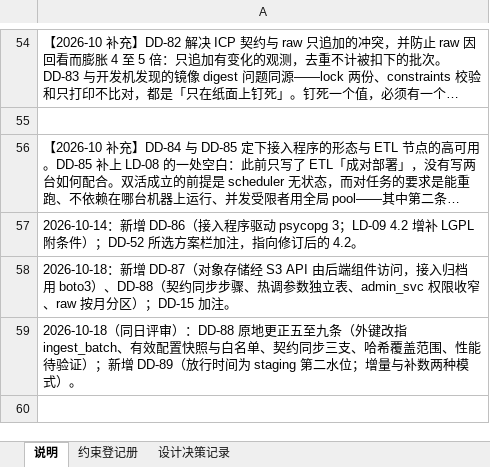
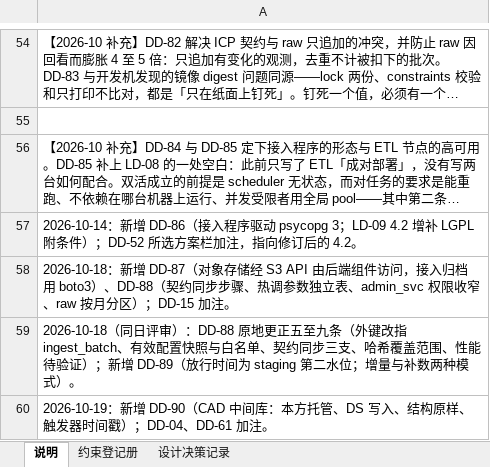
Before and after one commit to gavinc318-ctrl/nexora_bi, an Excel workbook: HD-04_约束与设计决策登记册.xlsx, sheet 说明, drawn as a sheet; only a part is shown, gaps mark what is left out; long unchanged cells end in …; values as stored, in another font and other column widths than the file's, no borders; the diff names each change by its address in the sheet, - before the commit and + after, or states it on an @@ line.

```diff
--- a/HD-04_约束与设计决策登记册.xlsx (sheet 说明)
+++ b/HD-04_约束与设计决策登记册.xlsx (sheet 说明)
+row 60: 2026-10-19：新增 DD-90（CAD 中间库：本方托管、DS 写入、结构原样、触发器时间戳）；DD-04、DD-61 加注。
```
Also changed, not shown: sheet 设计决策记录, Nexora-BI_VM_Resource_Requirement.xlsx, 12 other files.
